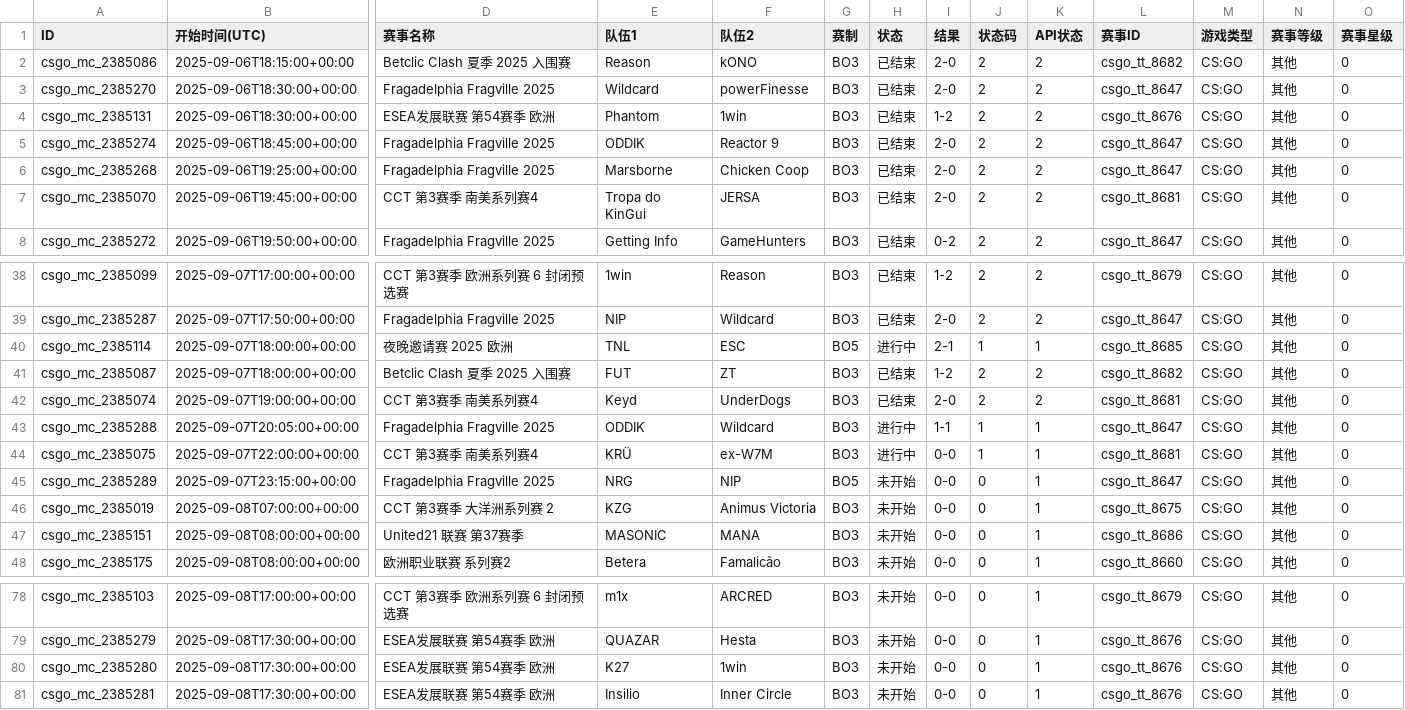
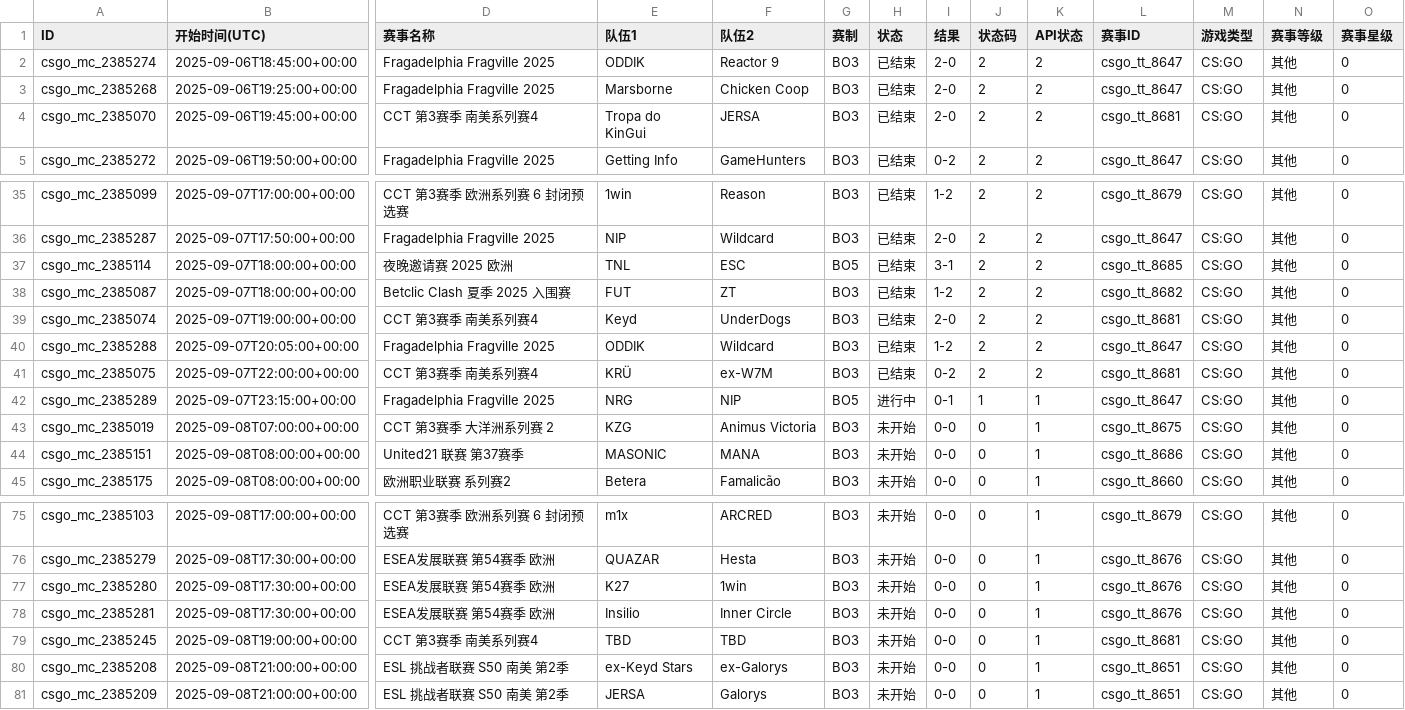
Before and after one commit to Miku196/a-ics, a CSV file: release/csgo/csgo.csv, drawn as a sheet; only a part is shown, gaps mark what is left out; removed rows and columns are numbered as before the commit, all else as after; rows hold the shown columns only; the diff names each change by its address in the sheet, - before the commit and + after, or states it on an @@ line.

```diff
--- a/release/csgo/csgo.csv
+++ b/release/csgo/csgo.csv
-row 2: csgo_mc_2385086 | 2025-09-06T18:15:00+00:00 | Betclic Clash 夏季 2025 入围赛 | Reason | kONO | BO3 | 已结束 | 2-0 | 2 | 2 | csgo_tt_8682 | CS:GO | 其他 | 0
-row 3: csgo_mc_2385270 | 2025-09-06T18:30:00+00:00 | Fragadelphia Fragville 2025 | Wildcard | powerFinesse | BO3 | 已结束 | 2-0 | 2 | 2 | csgo_tt_8647 | CS:GO | 其他 | 0
-row 4: csgo_mc_2385131 | 2025-09-06T18:30:00+00:00 | ESEA发展联赛 第54赛季 欧洲 | Phantom | 1win | BO3 | 已结束 | 1-2 | 2 | 2 | csgo_tt_8676 | CS:GO | 其他 | 0
-H37 (状态): 进行中
+H37 (状态): 已结束
-I37 (结果): 2-1
+I37 (结果): 3-1
-J37 (状态码): 1
+J37 (状态码): 2
-K37 (API状态): 1
+K37 (API状态): 2
-H40:H41 (状态): 进行中
+H40:H41 (状态): 已结束
-I40 (结果): 1-1
+I40 (结果): 1-2
-J40:J41 (状态码): 1
+J40:J41 (状态码): 2
-K40:K41 (API状态): 1
+K40:K41 (API状态): 2
-I41 (结果): 0-0
+I41 (结果): 0-2
-H42 (状态): 未开始
+H42 (状态): 进行中
-I42 (结果): 0-0
+I42 (结果): 0-1
-J42 (状态码): 0
+J42 (状态码): 1
+row 79: csgo_mc_2385245 | 2025-09-08T19:00:00+00:00 | CCT 第3赛季 南美系列赛4 | TBD | TBD | BO3 | 未开始 | 0-0 | 0 | 1 | csgo_tt_8681 | CS:GO | 其他 | 0
+row 80: csgo_mc_2385208 | 2025-09-08T21:00:00+00:00 | ESL 挑战者联赛 S50 南美 第2季 | ex-Keyd Stars | ex-Galorys | BO3 | 未开始 | 0-0 | 0 | 1 | csgo_tt_8651 | CS:GO | 其他 | 0
+row 81: csgo_mc_2385209 | 2025-09-08T21:00:00+00:00 | ESL 挑战者联赛 S50 南美 第2季 | JERSA | Galorys | BO3 | 未开始 | 0-0 | 0 | 1 | csgo_tt_8651 | CS:GO | 其他 | 0
```
Also changed, not shown: 4 other files.
